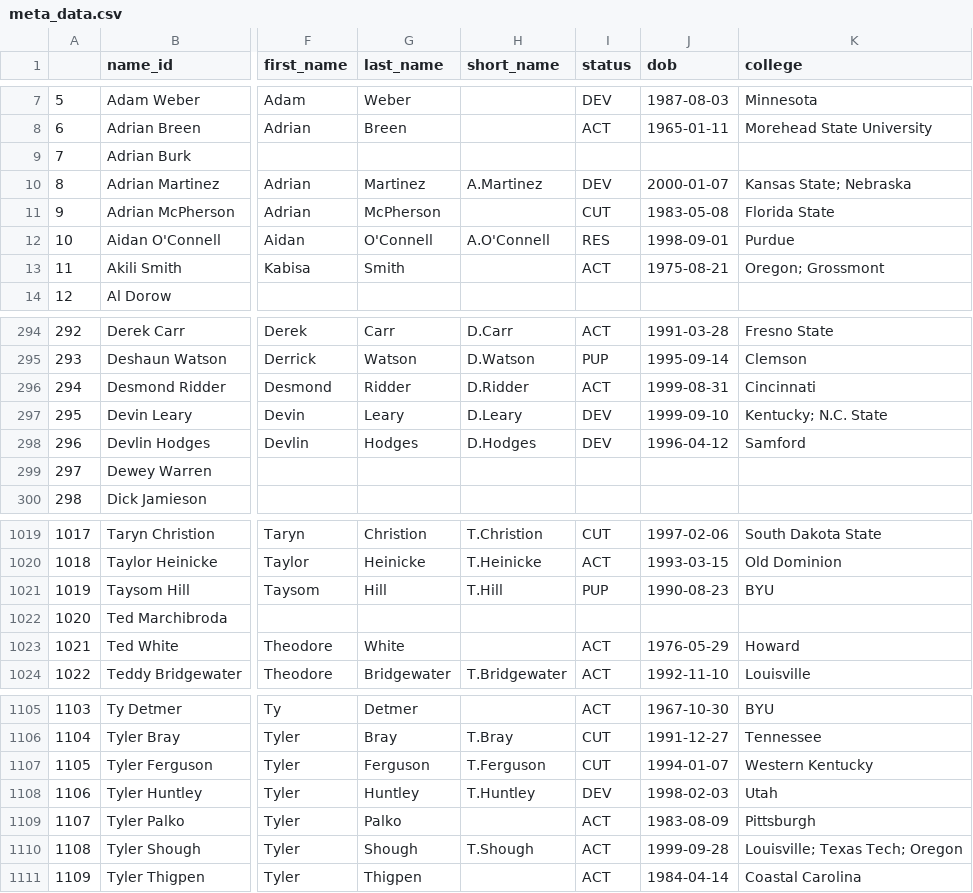
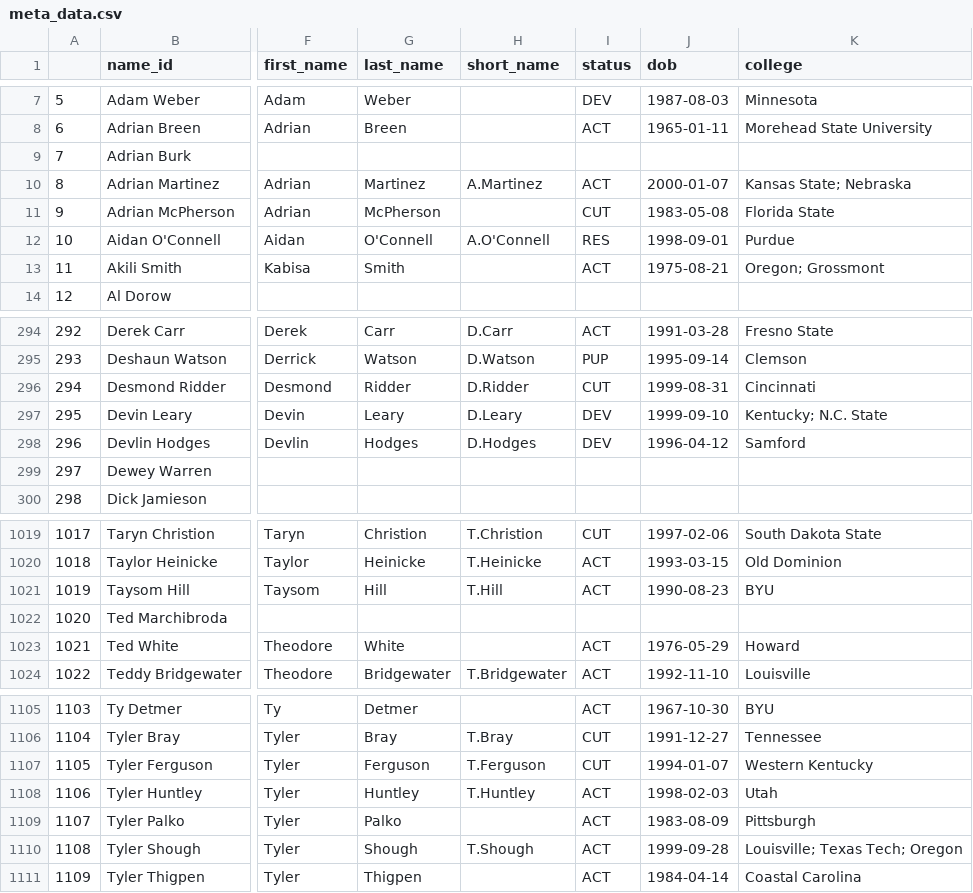
Before and after one commit to mitch-avis/nfeloqb, a CSV file: Other Data/meta_data.csv, drawn as a sheet; only a part is shown, gaps mark what is left out; the diff names each change by its address in the sheet, - before the commit and + after, or states it on an @@ line.

```diff
--- a/Other Data/meta_data.csv
+++ b/Other Data/meta_data.csv
-I10 (status): DEV
+I10 (status): ACT
-I296 (status): ACT
+I296 (status): CUT
-I1021 (status): PUP
+I1021 (status): ACT
-I1108 (status): DEV
+I1108 (status): ACT
```
Also changed, not shown: Other Data/defensive_adjustments.csv, 3 other files.
